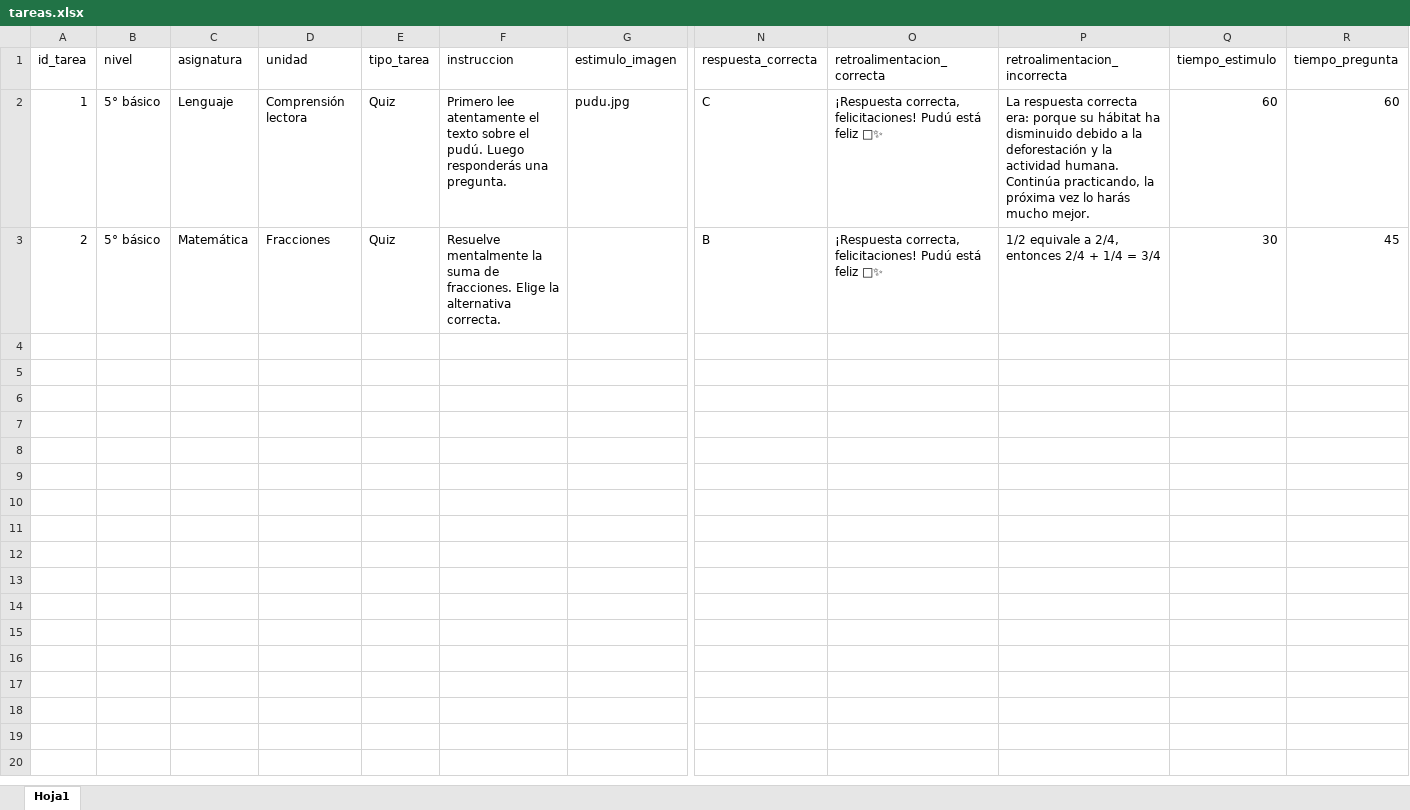
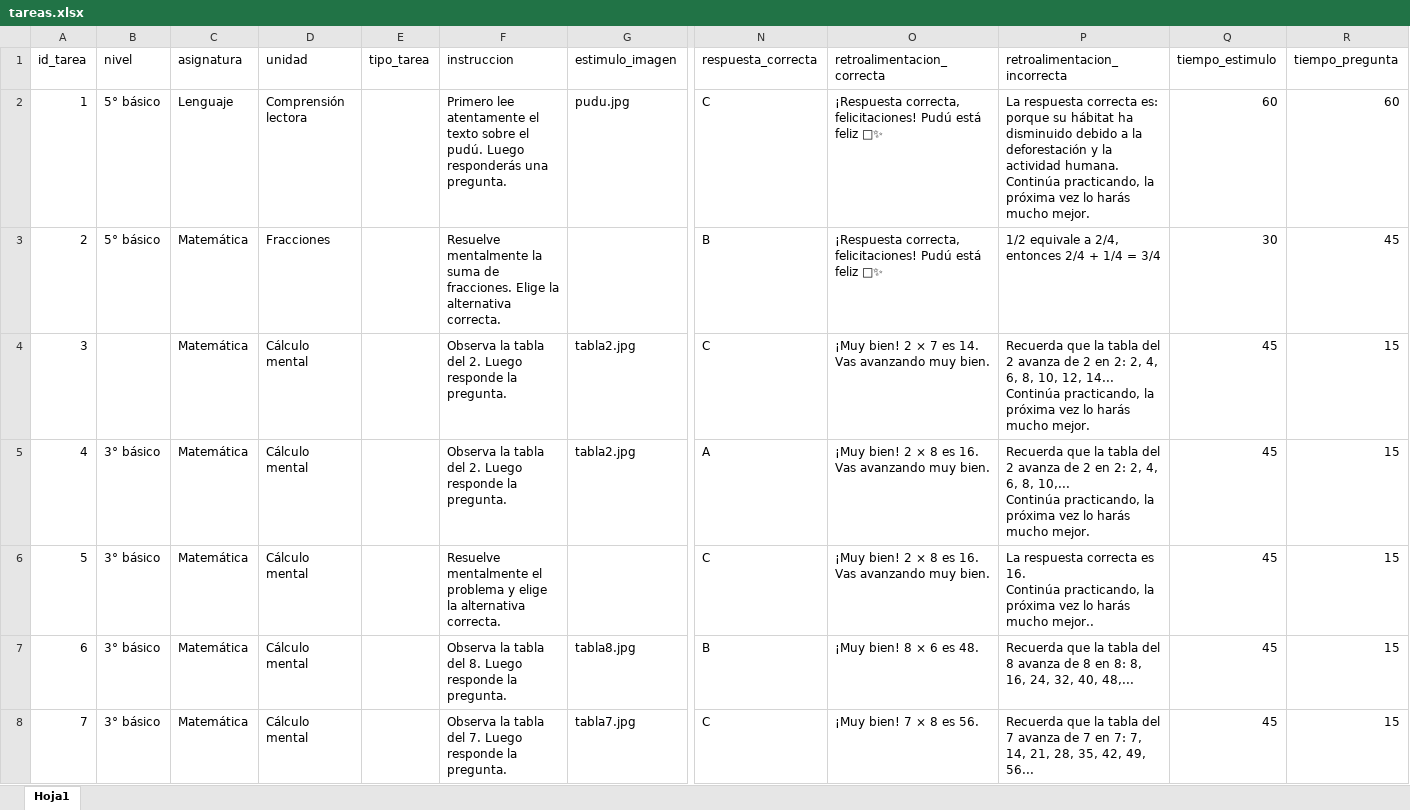
Before and after one commit to cargomir/pudu, an Excel workbook: tareas.xlsx, sheet Hoja1, drawn as a sheet; only a part is shown, gaps mark what is left out; values as stored, in another font and other column widths than the file's, no borders; rows hold the shown columns only; ↵ is a line break in a cell; the diff covers the shown part only; the diff names each change by its address in the sheet, - before the commit and + after, or states it on an @@ line.

```diff
--- a/tareas.xlsx (sheet Hoja1)
+++ b/tareas.xlsx (sheet Hoja1)
-E2:E3 (tipo_tarea): Quiz
+E2:E3 (tipo_tarea): (empty)
-P2 (retroalimentacion_incorrecta): …respuesta correcta era: porque su…
+P2 (retroalimentacion_incorrecta): …respuesta correcta es: porque su…
+row 4: 3 |  | Matemática | Cálculo mental |  | Observa la tabla del 2. Luego responde la pregunta. | tabla2.jpg | C | ¡Muy bien! 2 × 7 es 14. Vas avanzando muy bien. | Recuerda que la tabla del 2 avanza de 2 en 2: 2, 4, 6, 8, 10, 12, 14... ↵ Continúa practicando, la próxima vez lo harás mucho mejor. | 45 | 15
+row 5: 4 | 3° básico | Matemática | Cálculo mental |  | Observa la tabla del 2. Luego responde la pregunta. | tabla2.jpg | A | ¡Muy bien! 2 × 8 es 16. Vas avanzando muy bien. | Recuerda que la tabla del 2 avanza de 2 en 2: 2, 4, 6, 8, 10,... ↵ Continúa practicando, la próxima vez lo harás mucho mejor. | 45 | 15
+row 6: 5 | 3° básico | Matemática | Cálculo mental |  | Resuelve mentalmente el problema y elige la alternativa correcta. |  | C | ¡Muy bien! 2 × 8 es 16. Vas avanzando muy bien. | La respuesta correcta es 16. ↵ Continúa practicando, la próxima vez lo harás mucho mejor.. | 45 | 15
+row 7: 6 | 3° básico | Matemática | Cálculo mental |  | Observa la tabla del 8. Luego responde la pregunta. | tabla8.jpg | B | ¡Muy bien! 8 × 6 es 48. | Recuerda que la tabla del 8 avanza de 8 en 8: 8, 16, 24, 32, 40, 48,... | 45 | 15
+row 8: 7 | 3° básico | Matemática | Cálculo mental |  | Observa la tabla del 7. Luego responde la pregunta. | tabla7.jpg | C | ¡Muy bien! 7 × 8 es 56. | Recuerda que la tabla del 7 avanza de 7 en 7: 7, 14, 21, 28, 35, 42, 49, 56... | 45 | 15
```
Also changed, not shown: 6 added rows elsewhere in this sheet, 1 other file.
